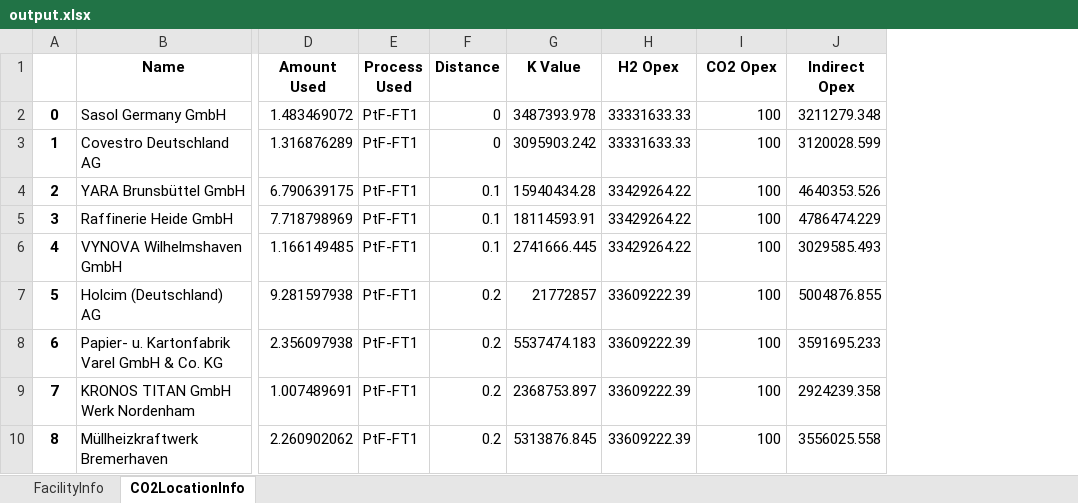
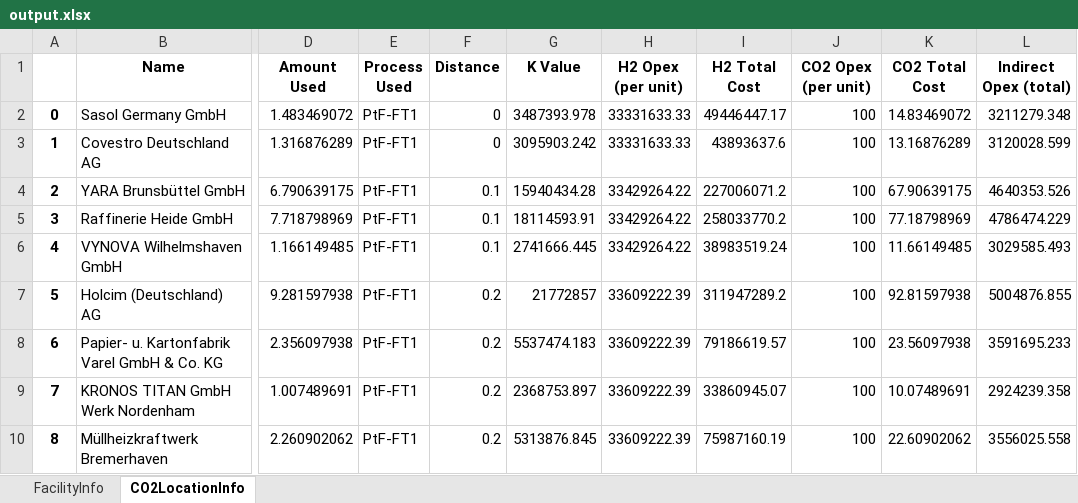
Before and after one commit to jtrobinson57/fscmodel-single-step, an Excel workbook: output.xlsx, sheet CO2LocationInfo, drawn as a sheet; only a part is shown, gaps mark what is left out; values as stored, in another font and other column widths than the file's, no borders; addresses are those after the commit; the diff names each change by its address in the sheet, - before the commit and + after, or states it on an @@ line.

```diff
--- a/output.xlsx (sheet CO2LocationInfo)
+++ b/output.xlsx (sheet CO2LocationInfo)
+column I (H2 Total Cost), rows 2-10: 49446447.17 | 43893637.6 | 227006071.2 | 258033770.2 | 38983519.24 | 311947289.2 | 79186619.57 | 33860945.07 | 75987160.19
+column K (CO2 Total Cost), rows 2-10: 14.83469072 | 13.16876289 | 67.90639175 | 77.18798969 | 11.66149485 | 92.81597938 | 23.56097938 | 10.07489691 | 22.60902062
-H1: H2 Opex
+H1: H2 Opex (per unit)
-J1: CO2 Opex
+J1: CO2 Opex (per unit)
-L1: Indirect Opex
+L1: Indirect Opex (total)
```
Also changed, not shown: sheet FacilityInfo, input.xlsx, 3 other files.
